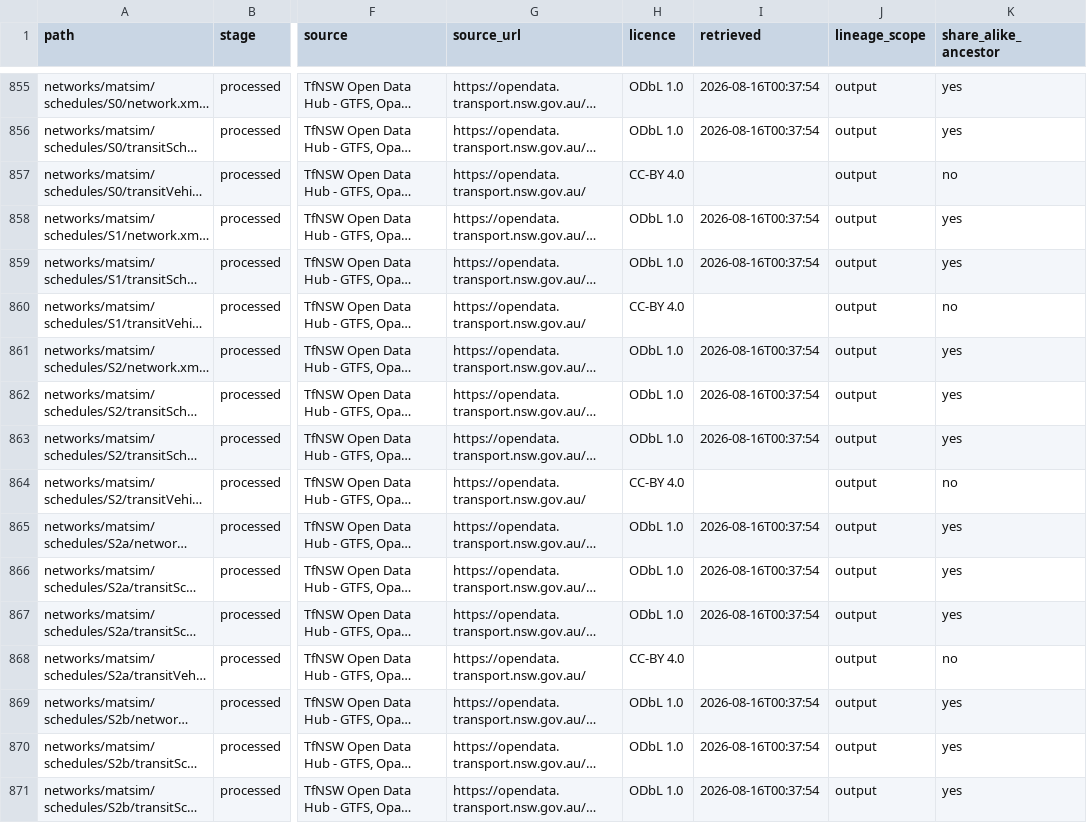
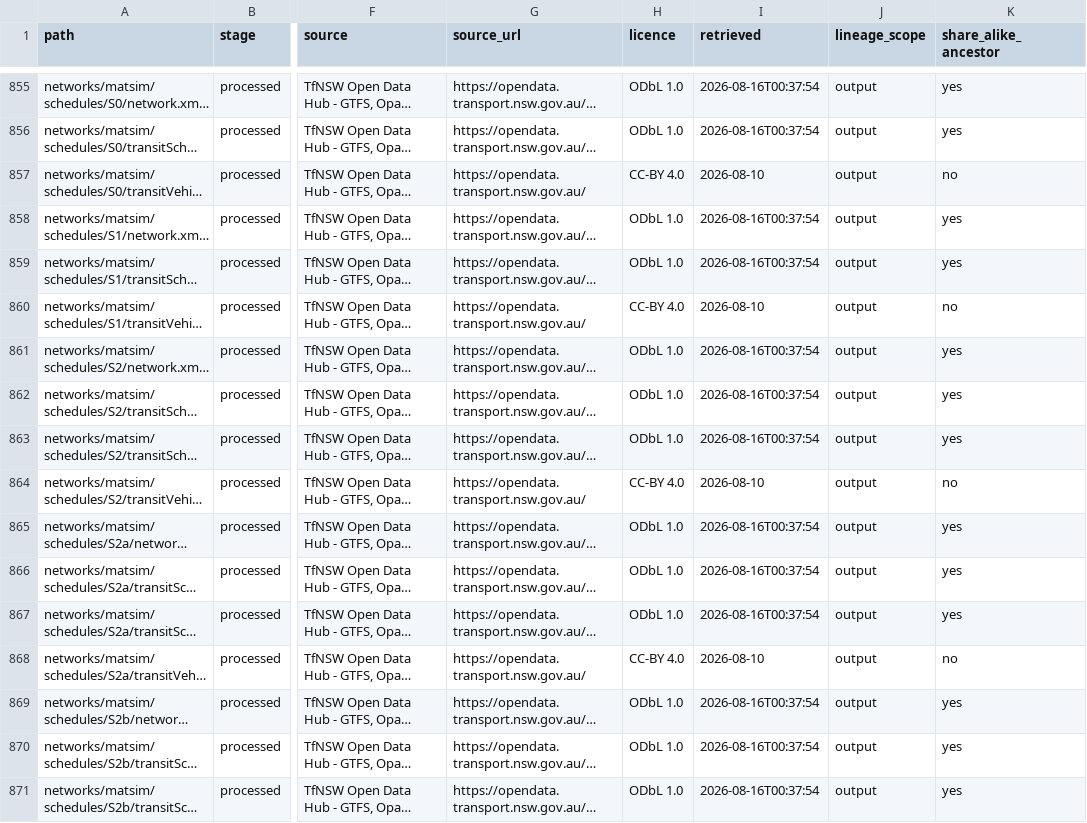
Before and after one commit to praneetdhoolia/city-digital-twin, a CSV file: cities/newcastle/data/MANIFEST.csv, drawn as a sheet; only a part is shown, gaps mark what is left out; long unchanged cells end in …; the diff covers the shown part only; the diff names each change by its address in the sheet, - before the commit and + after, or states it on an @@ line.

```diff
--- a/cities/newcastle/data/MANIFEST.csv
+++ b/cities/newcastle/data/MANIFEST.csv
-I857 (retrieved): (empty)
+I857 (retrieved): 2026-08-10
-I860 (retrieved): (empty)
+I860 (retrieved): 2026-08-10
-I864 (retrieved): (empty)
+I864 (retrieved): 2026-08-10
-I868 (retrieved): (empty)
+I868 (retrieved): 2026-08-10
```
Also changed, not shown: 94 edited cells elsewhere in this file, 16 other files.
